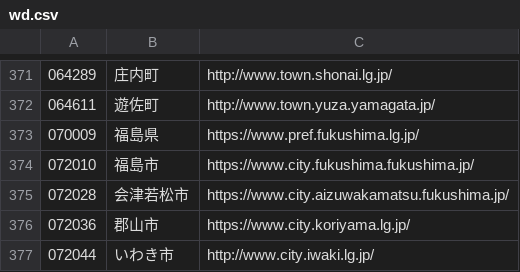
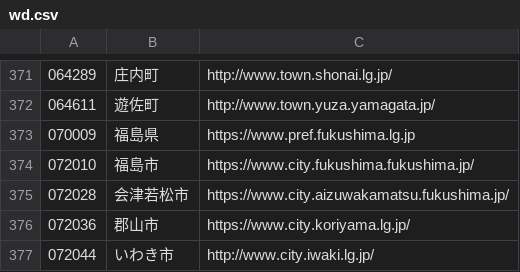
Before and after one commit to hkwi/lgjp_web, a CSV file: docs/wd.csv, drawn as a sheet; only a part is shown, gaps mark what is left out.

Commit message:
auto

```diff
--- a/docs/wd.csv
+++ b/docs/wd.csv
@@ -372,3 +372,3 @@
 064611,遊佐町,http://www.town.yuza.yamagata.jp/
-070009,福島県,https://www.pref.fukushima.lg.jp/
+070009,福島県,https://www.pref.fukushima.lg.jp
 072010,福島市,https://www.city.fukushima.fukushima.jp/
```
